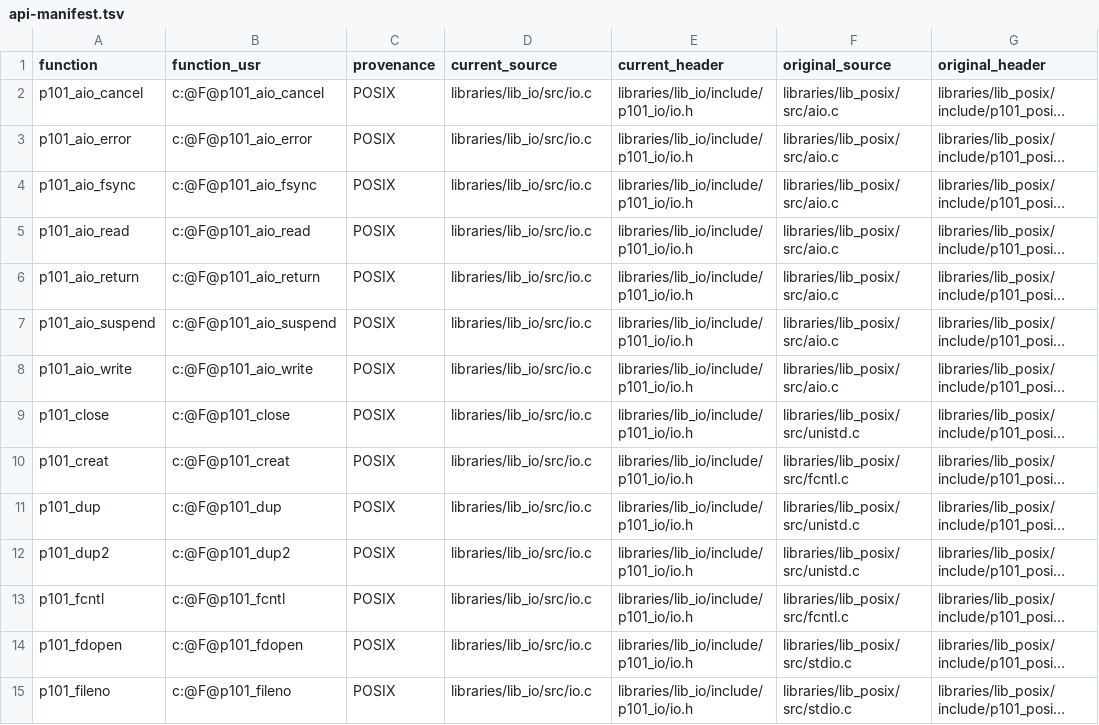
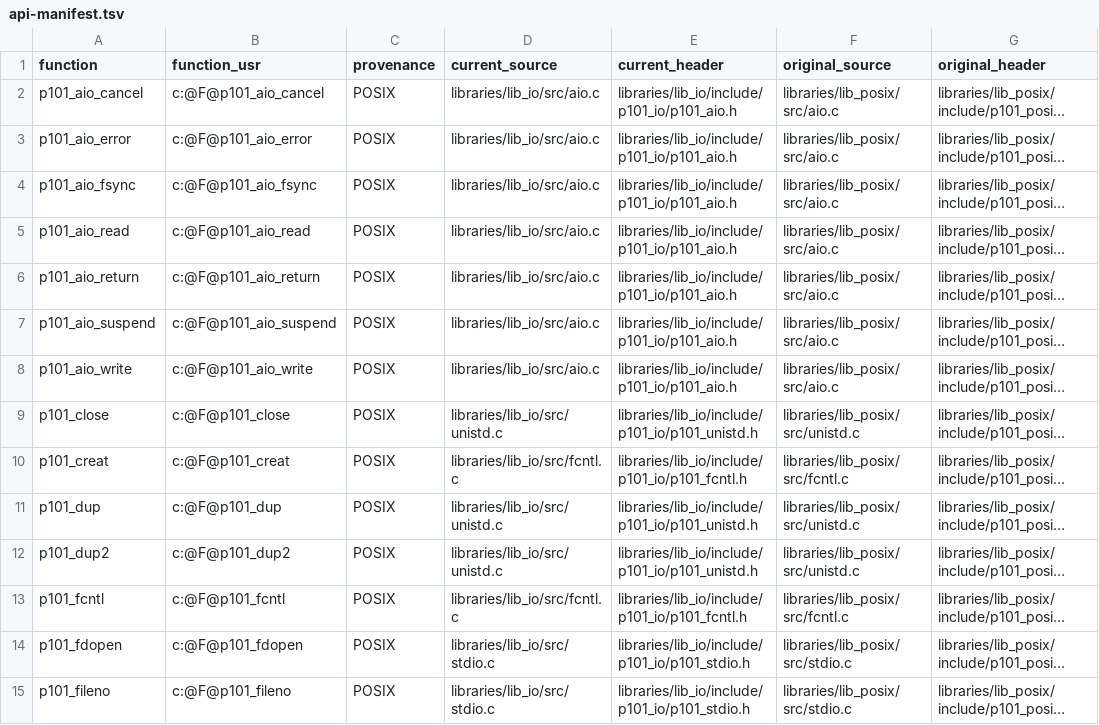
Before and after one commit to programming101dev/lib_io, a TSV file: api-manifest.tsv, drawn as a sheet; only a part is shown; long unchanged cells end in …; the diff covers the shown part only; the diff names each change by its address in the sheet, - before the commit and + after, or states it on an @@ line.

Commit message:
Mirror native header and source layout

```diff
--- a/api-manifest.tsv
+++ b/api-manifest.tsv
-D2:D8 (current_source): libraries/lib_io/src/io.c
+D2:D8 (current_source): libraries/lib_io/src/aio.c
-E2:E8 (current_header): libraries/lib_io/include/p101_io/io.h
+E2:E8 (current_header): libraries/lib_io/include/p101_io/p101_aio.h
-D9 (current_source): libraries/lib_io/src/io.c
+D9 (current_source): libraries/lib_io/src/unistd.c
-E9 (current_header): libraries/lib_io/include/p101_io/io.h
+E9 (current_header): libraries/lib_io/include/p101_io/p101_unistd.h
-D10 (current_source): libraries/lib_io/src/io.c
+D10 (current_source): libraries/lib_io/src/fcntl.c
-E10 (current_header): libraries/lib_io/include/p101_io/io.h
+E10 (current_header): libraries/lib_io/include/p101_io/p101_fcntl.h
-D11:D12 (current_source): libraries/lib_io/src/io.c
+D11:D12 (current_source): libraries/lib_io/src/unistd.c
-E11:E12 (current_header): libraries/lib_io/include/p101_io/io.h
+E11:E12 (current_header): libraries/lib_io/include/p101_io/p101_unistd.h
-D13 (current_source): libraries/lib_io/src/io.c
+D13 (current_source): libraries/lib_io/src/fcntl.c
-E13 (current_header): libraries/lib_io/include/p101_io/io.h
+E13 (current_header): libraries/lib_io/include/p101_io/p101_fcntl.h
-D14:D15 (current_source): libraries/lib_io/src/io.c
+D14:D15 (current_source): libraries/lib_io/src/stdio.c
-E14:E15 (current_header): libraries/lib_io/include/p101_io/io.h
+E14:E15 (current_header): libraries/lib_io/include/p101_io/p101_stdio.h
```
Also changed, not shown: 62 edited cells elsewhere in this file, 23 other files.
